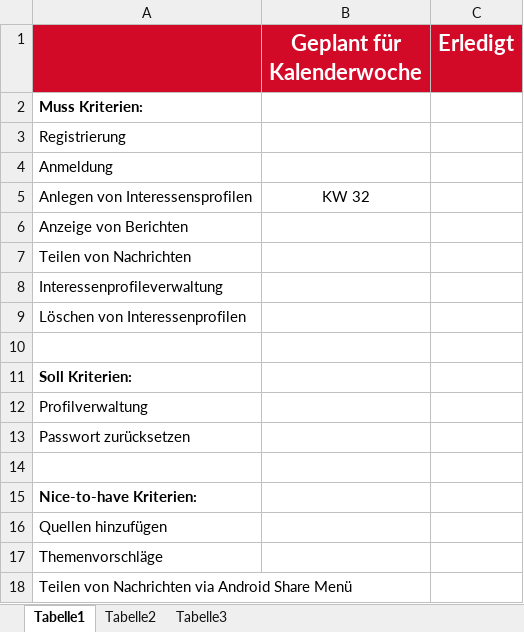
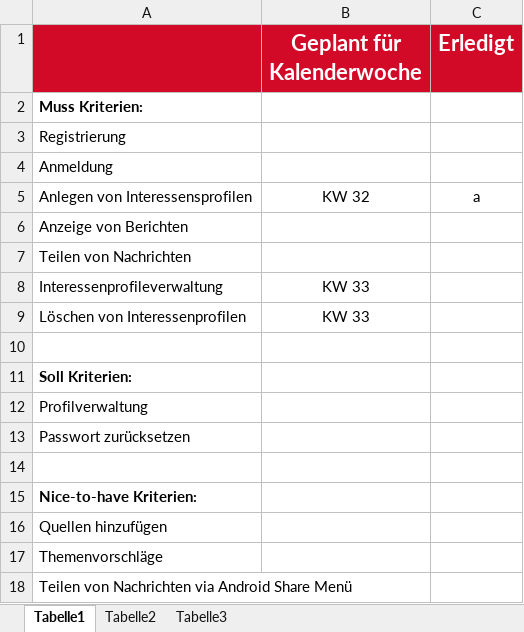
Before and after one commit to DenisGinter/NachrichtenApp, an Excel workbook: Organisation/Anforderungs Katalog.xlsx, sheet Tabelle1, drawn as a sheet; values as stored, in another font and other column widths than the file's, no borders; the diff names each change by its address in the sheet, - before the commit and + after, or states it on an @@ line.

```diff
--- a/Organisation/Anforderungs Katalog.xlsx (sheet Tabelle1)
+++ b/Organisation/Anforderungs Katalog.xlsx (sheet Tabelle1)
-C5 (Erledigt): (empty)
+C5 (Erledigt): a
-B8:B9 (Geplant für Kalenderwoche): (empty)
+B8:B9 (Geplant für Kalenderwoche): KW 33
```
Also changed, not shown: 1 other file.
